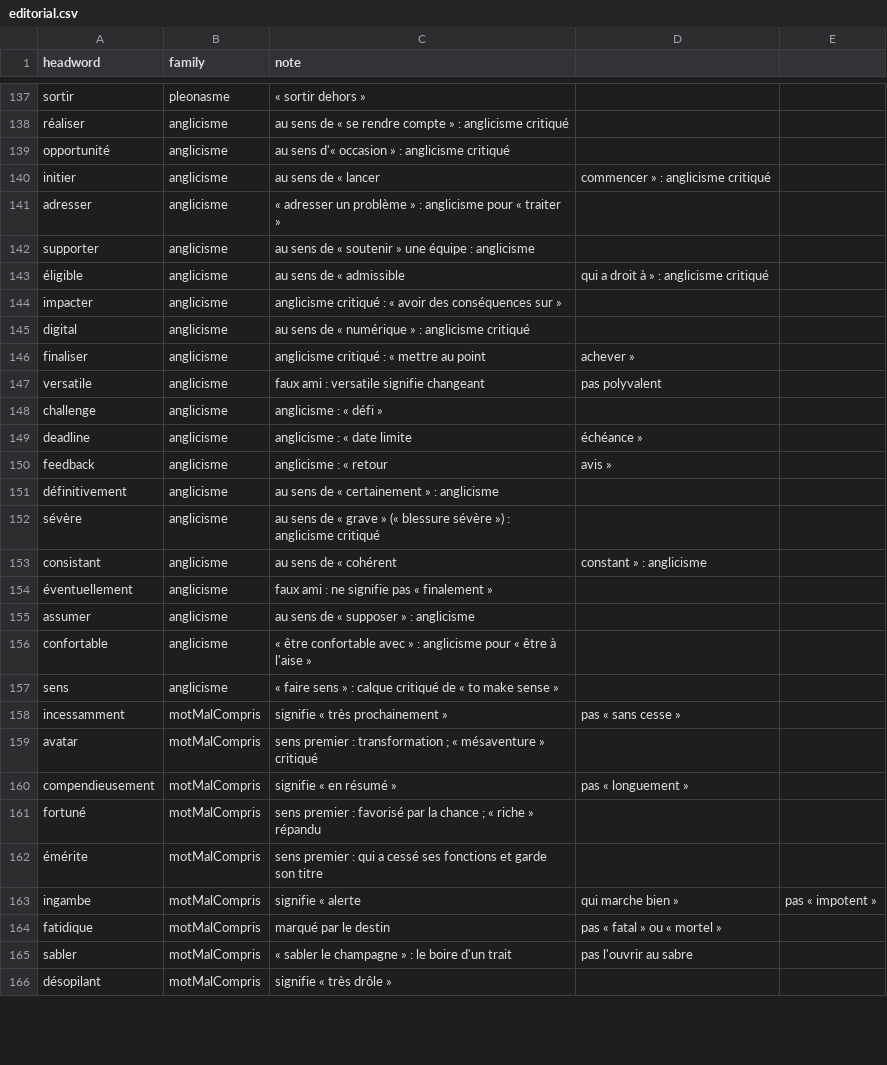
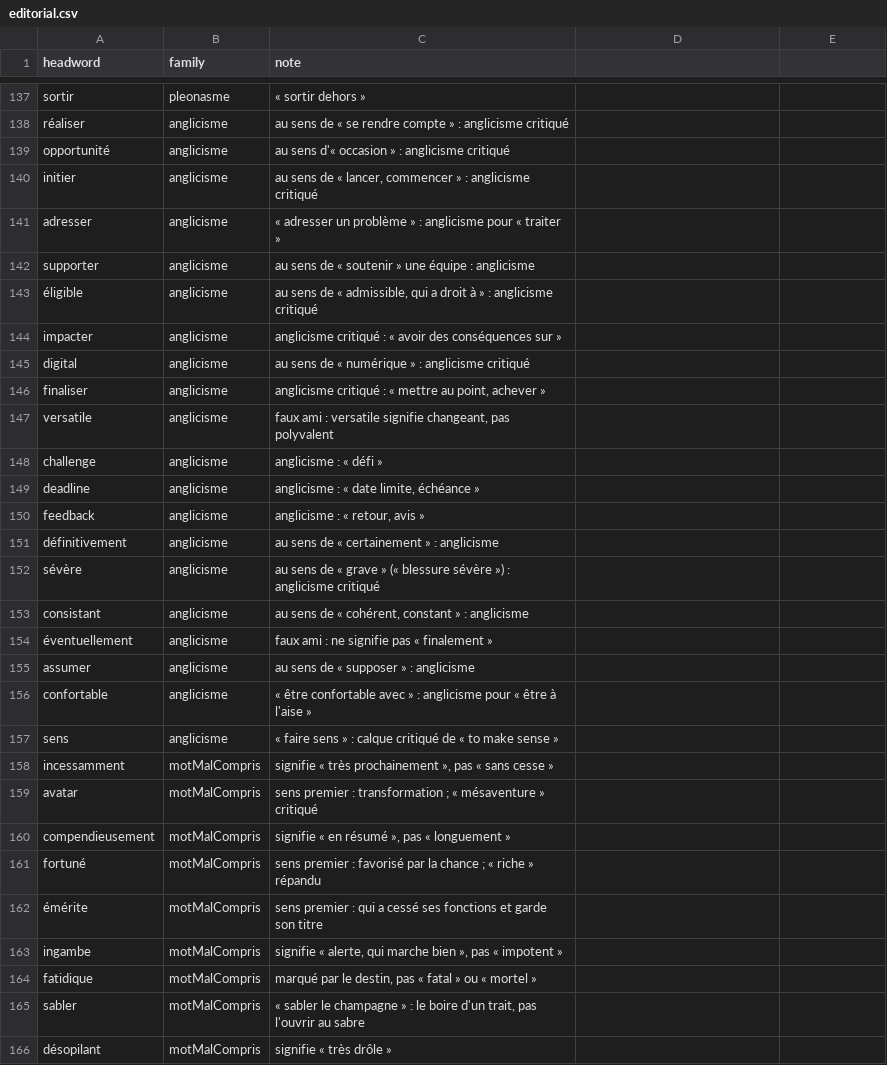
Before and after one commit to hugoPeyronCode/vocabularyAppFramework, a CSV file: content/fr/listes/editorial.csv, drawn as a sheet; only a part is shown, gaps mark what is left out; the diff covers the shown part only.

```diff
--- a/content/fr/listes/editorial.csv
+++ b/content/fr/listes/editorial.csv
@@ -139,16 +139,16 @@ réaliser,anglicisme,au sens de « se rendre compte » : anglicisme critiqué
 opportunité,anglicisme,au sens d'« occasion » : anglicisme critiqué
-initier,anglicisme,au sens de « lancer, commencer » : anglicisme critiqué
+initier,anglicisme,"au sens de « lancer, commencer » : anglicisme critiqué"
 adresser,anglicisme,« adresser un problème » : anglicisme pour « traiter »
 supporter,anglicisme,au sens de « soutenir » une équipe : anglicisme
-éligible,anglicisme,au sens de « admissible, qui a droit à » : anglicisme critiqué
+éligible,anglicisme,"au sens de « admissible, qui a droit à » : anglicisme critiqué"
 impacter,anglicisme,anglicisme critiqué : « avoir des conséquences sur »
 digital,anglicisme,au sens de « numérique » : anglicisme critiqué
-finaliser,anglicisme,anglicisme critiqué : « mettre au point, achever »
-versatile,anglicisme,faux ami : versatile signifie changeant, pas polyvalent
+finaliser,anglicisme,"anglicisme critiqué : « mettre au point, achever »"
+versatile,anglicisme,"faux ami : versatile signifie changeant, pas polyvalent"
 challenge,anglicisme,anglicisme : « défi »
-deadline,anglicisme,anglicisme : « date limite, échéance »
-feedback,anglicisme,anglicisme : « retour, avis »
+deadline,anglicisme,"anglicisme : « date limite, échéance »"
+feedback,anglicisme,"anglicisme : « retour, avis »"
 définitivement,anglicisme,au sens de « certainement » : anglicisme
 sévère,anglicisme,au sens de « grave » (« blessure sévère ») : anglicisme critiqué
-consistant,anglicisme,au sens de « cohérent, constant » : anglicisme
+consistant,anglicisme,"au sens de « cohérent, constant » : anglicisme"
 éventuellement,anglicisme,faux ami : ne signifie pas « finalement »
@@ -157,10 +157,10 @@ confortable,anglicisme,« être confortable avec » : anglicisme pour « être
 sens,anglicisme,« faire sens » : calque critiqué de « to make sense »
-incessamment,motMalCompris,signifie « très prochainement », pas « sans cesse »
+incessamment,motMalCompris,"signifie « très prochainement », pas « sans cesse »"
 avatar,motMalCompris,sens premier : transformation ; « mésaventure » critiqué
-compendieusement,motMalCompris,signifie « en résumé », pas « longuement »
+compendieusement,motMalCompris,"signifie « en résumé », pas « longuement »"
 fortuné,motMalCompris,sens premier : favorisé par la chance ; « riche » répandu
 émérite,motMalCompris,sens premier : qui a cessé ses fonctions et garde son titre
-ingambe,motMalCompris,signifie « alerte, qui marche bien », pas « impotent »
-fatidique,motMalCompris,marqué par le destin, pas « fatal » ou « mortel »
-sabler,motMalCompris,« sabler le champagne » : le boire d'un trait, pas l'ouvrir au sabre
+ingambe,motMalCompris,"signifie « alerte, qui marche bien », pas « impotent »"
+fatidique,motMalCompris,"marqué par le destin, pas « fatal » ou « mortel »"
+sabler,motMalCompris,"« sabler le champagne » : le boire d'un trait, pas l'ouvrir au sabre"
 désopilant,motMalCompris,signifie « très drôle »
```
Also changed, not shown: 21 edited cells elsewhere in this file.
